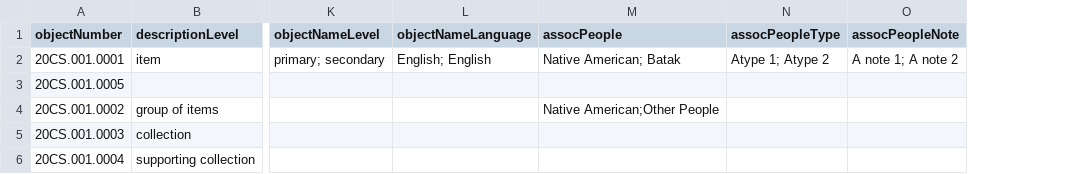
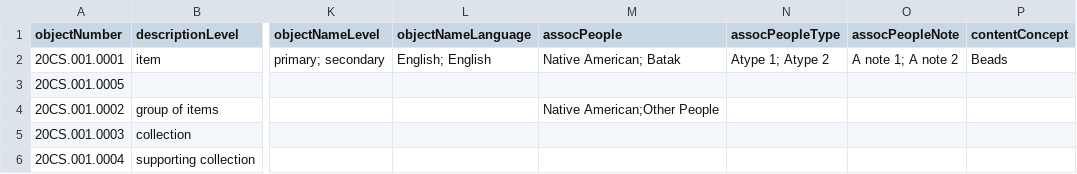
Before and after one commit to lyrasis/cspace-converter, a CSV file: data/ohc/collectionobject_ohc_specific.csv, drawn as a sheet; only a part is shown, gaps mark what is left out; the diff names each change by its address in the sheet, - before the commit and + after, or states it on an @@ line.

Commit message:
add support for contentConcept CSV header

```diff
--- a/data/ohc/collectionobject_ohc_specific.csv
+++ b/data/ohc/collectionobject_ohc_specific.csv
+column P (contentConcept), row 2: Beads
```
Also changed, not shown: 3 other files.
